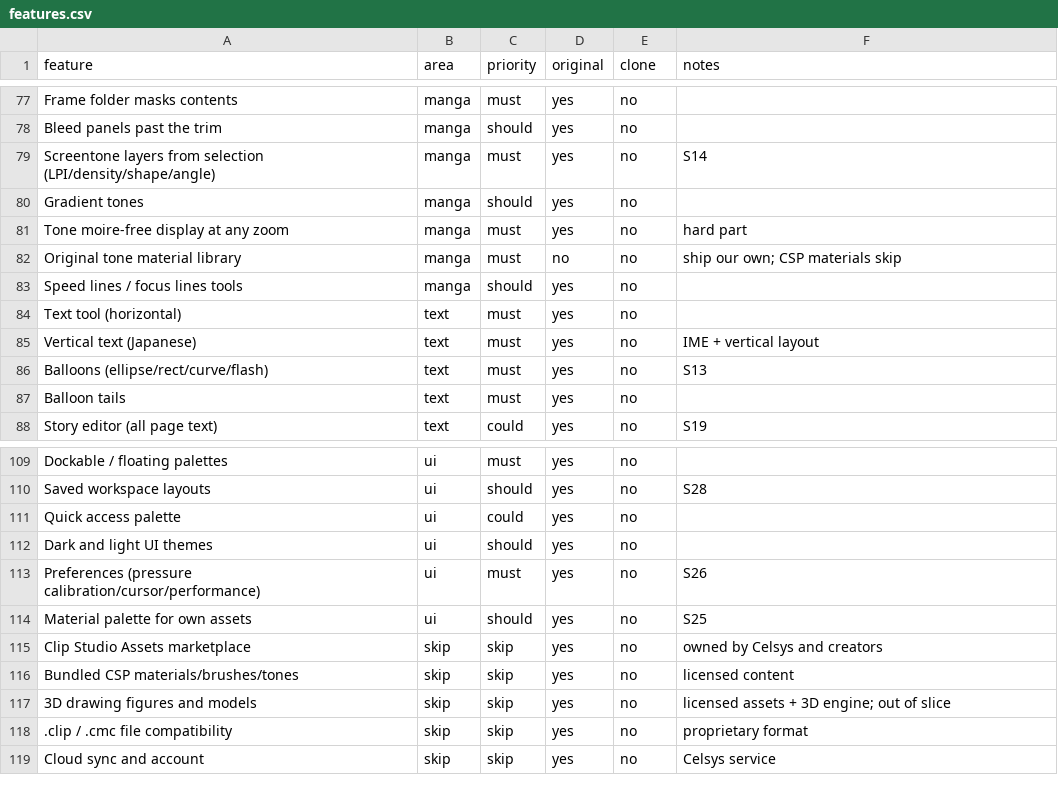
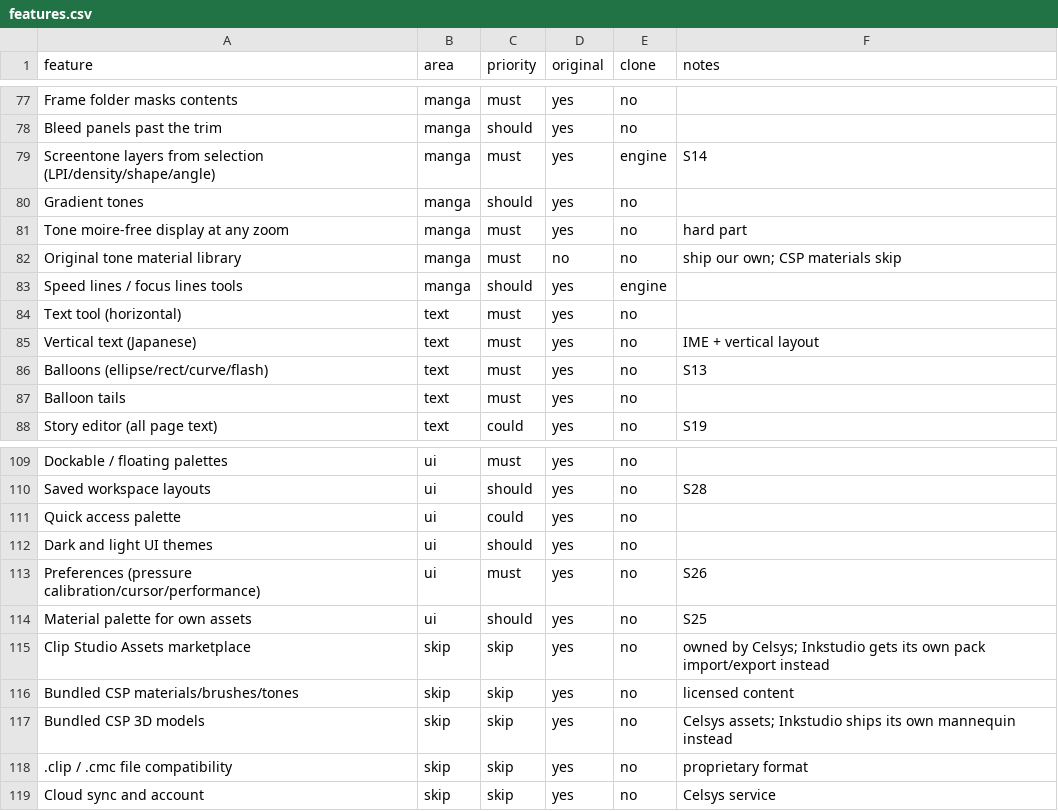
Before and after one commit to NotJuu/Inkstudio, a CSV file: replica/features.csv, drawn as a sheet; only a part is shown, gaps mark what is left out; the diff covers the shown part only.

```diff
--- a/replica/features.csv
+++ b/replica/features.csv
@@ -78,3 +78,3 @@ Frame folder masks contents,manga,must,yes,no,
 Bleed panels past the trim,manga,should,yes,no,
-Screentone layers from selection (LPI/density/shape/angle),manga,must,yes,no,S14
+Screentone layers from selection (LPI/density/shape/angle),manga,must,yes,engine,S14
 Gradient tones,manga,should,yes,no,
@@ -82,3 +82,3 @@ Tone moire-free display at any zoom,manga,must,yes,no,hard part
 Original tone material library,manga,must,no,no,ship our own; CSP materials skip
-Speed lines / focus lines tools,manga,should,yes,no,
+Speed lines / focus lines tools,manga,should,yes,engine,
 Text tool (horizontal),text,must,yes,no,
@@ -114,5 +114,5 @@ Preferences (pressure calibration/cursor/performance),ui,must,yes,no,S26
 Material palette for own assets,ui,should,yes,no,S25
-Clip Studio Assets marketplace,skip,skip,yes,no,owned by Celsys and creators
+Clip Studio Assets marketplace,skip,skip,yes,no,owned by Celsys; Inkstudio gets its own pack import/export instead
 Bundled CSP materials/brushes/tones,skip,skip,yes,no,licensed content
-3D drawing figures and models,skip,skip,yes,no,licensed assets + 3D engine; out of slice
+Bundled CSP 3D models,skip,skip,yes,no,Celsys assets; Inkstudio ships its own mannequin instead
 .clip / .cmc file compatibility,skip,skip,yes,no,proprietary format
```
Also changed, not shown: 4 added rows and 27 edited cells elsewhere in this file, 26 other files.
